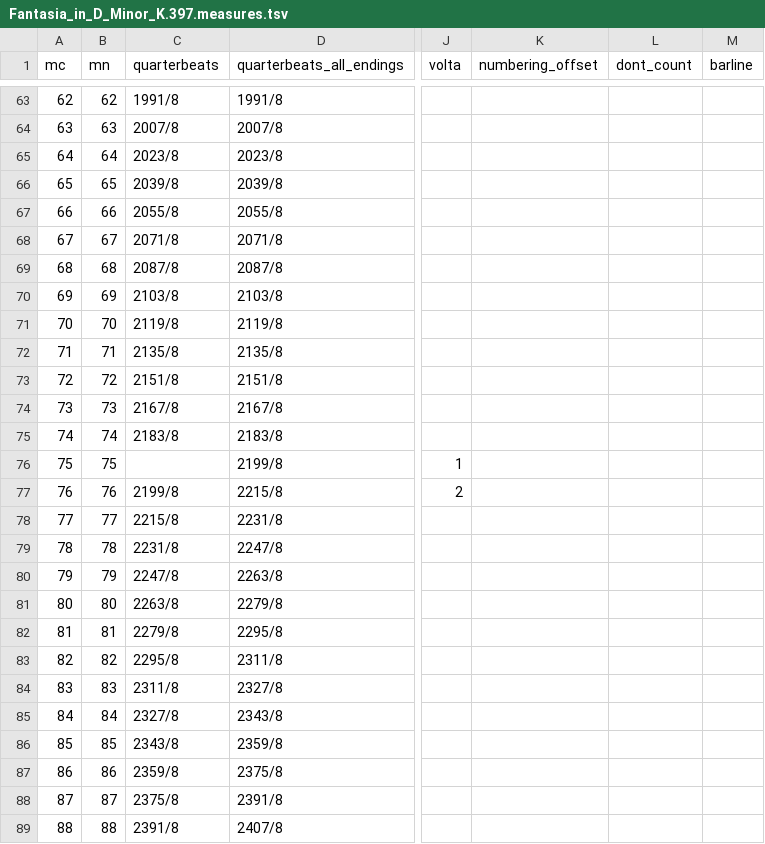
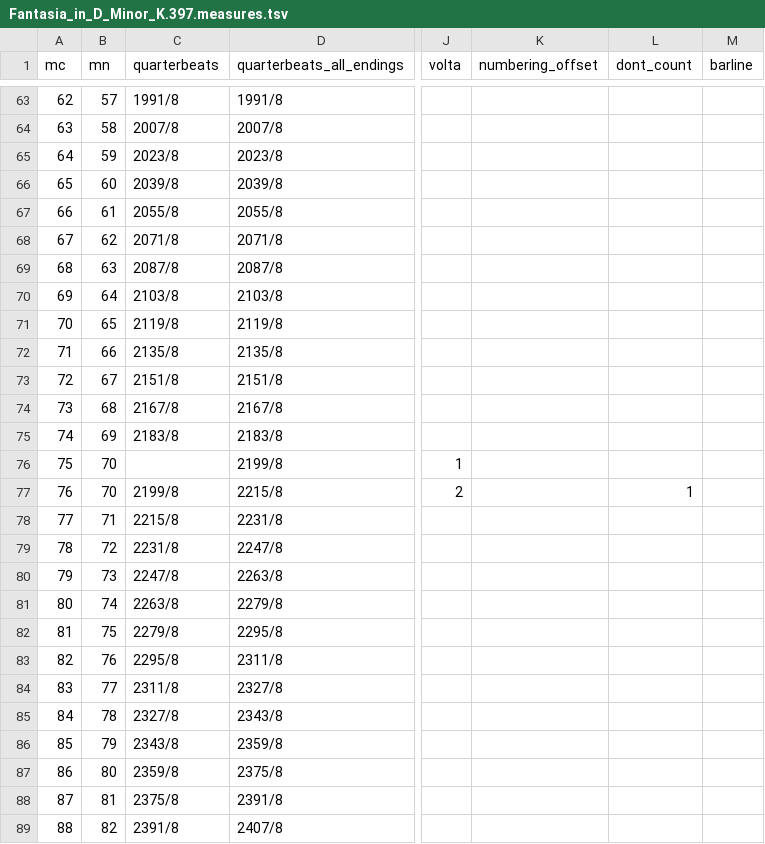
Before and after one commit to MusicalForm/mozart_piano, a TSV file: measures/Fantasia_in_D_Minor_K.397.measures.tsv, drawn as a sheet; only a part is shown, gaps mark what is left out; the diff covers the shown part only; the diff names each change by its address in the sheet, - before the commit and + after, or states it on an @@ line.

```diff
--- a/measures/Fantasia_in_D_Minor_K.397.measures.tsv
+++ b/measures/Fantasia_in_D_Minor_K.397.measures.tsv
-B63 (mn): 62
+B63 (mn): 57
-B64 (mn): 63
+B64 (mn): 58
-B65 (mn): 64
+B65 (mn): 59
-B66 (mn): 65
+B66 (mn): 60
-B67 (mn): 66
+B67 (mn): 61
-B68 (mn): 67
+B68 (mn): 62
-B69 (mn): 68
+B69 (mn): 63
-B70 (mn): 69
+B70 (mn): 64
-B71 (mn): 70
+B71 (mn): 65
-B72 (mn): 71
+B72 (mn): 66
-B73 (mn): 72
+B73 (mn): 67
-B74 (mn): 73
+B74 (mn): 68
-B75 (mn): 74
+B75 (mn): 69
-B76 (mn): 75
+B76 (mn): 70
-B77 (mn): 76
+B77 (mn): 70
-L77 (dont_count): (empty)
+L77 (dont_count): 1
-B78 (mn): 77
+B78 (mn): 71
-B79 (mn): 78
+B79 (mn): 72
-B80 (mn): 79
+B80 (mn): 73
-B81 (mn): 80
+B81 (mn): 74
-B82 (mn): 81
+B82 (mn): 75
-B83 (mn): 82
+B83 (mn): 76
-B84 (mn): 83
+B84 (mn): 77
-B85 (mn): 84
+B85 (mn): 78
-B86 (mn): 85
+B86 (mn): 79
-B87 (mn): 86
+B87 (mn): 80
-B88 (mn): 87
+B88 (mn): 81
-B89 (mn): 88
+B89 (mn): 82
```
Also changed, not shown: 63 edited cells elsewhere in this file, chords/Fantasia_in_D_Minor_K.397.chords.tsv, metadata.tsv, 8 other files.
